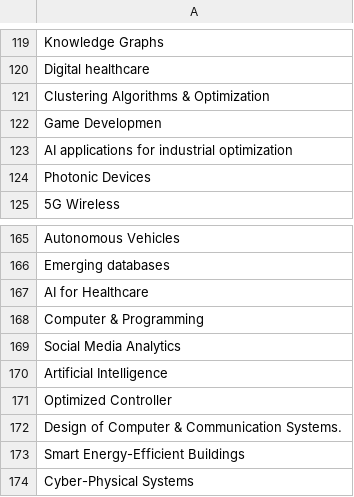
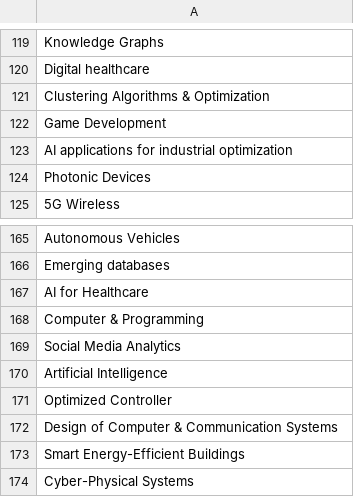
Before and after one commit to SeanYee52/CAPSTONE-2, a CSV file: src/data/filtered_topics.csv, drawn as a sheet; only a part is shown, gaps mark what is left out.

Commit message:
updated datasets and modeling

```diff
--- a/src/data/filtered_topics.csv
+++ b/src/data/filtered_topics.csv
@@ -121,3 +121,3 @@ Digital healthcare
 Clustering Algorithms & Optimization
-Game Developmen
+Game Development
 AI applications for industrial optimization
@@ -171,3 +171,3 @@ Artificial Intelligence
 Optimized Controller
-Design of Computer & Communication Systems.
+Design of Computer & Communication Systems
 Smart Energy-Efficient Buildings
```
Also changed, not shown: 3 other files.
